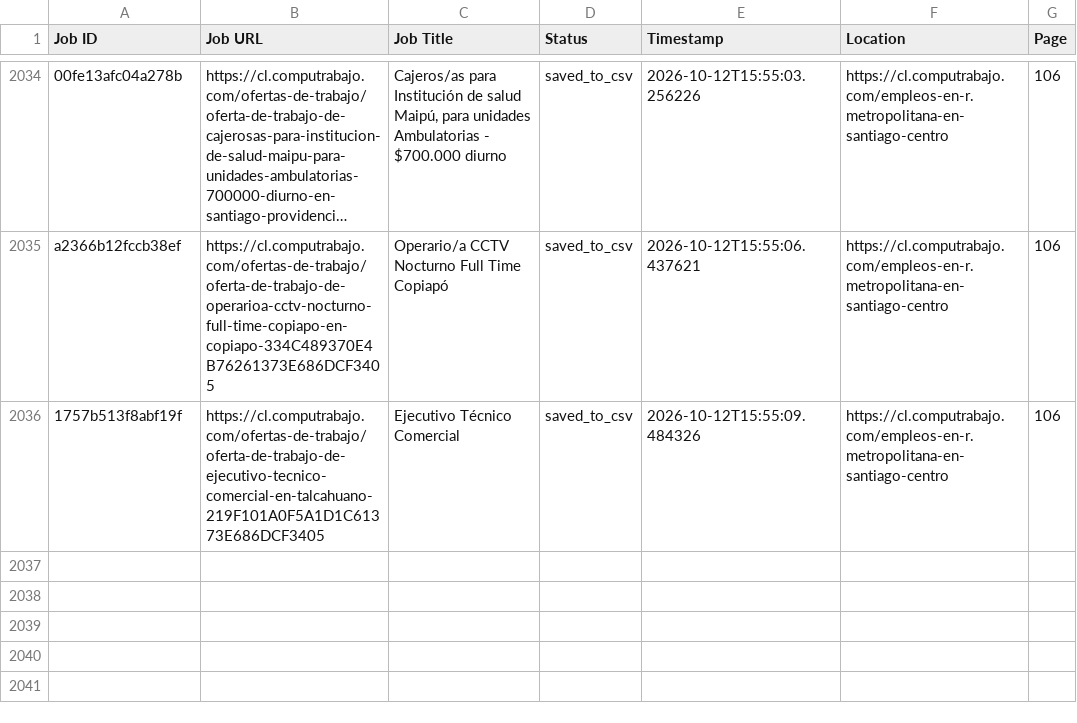
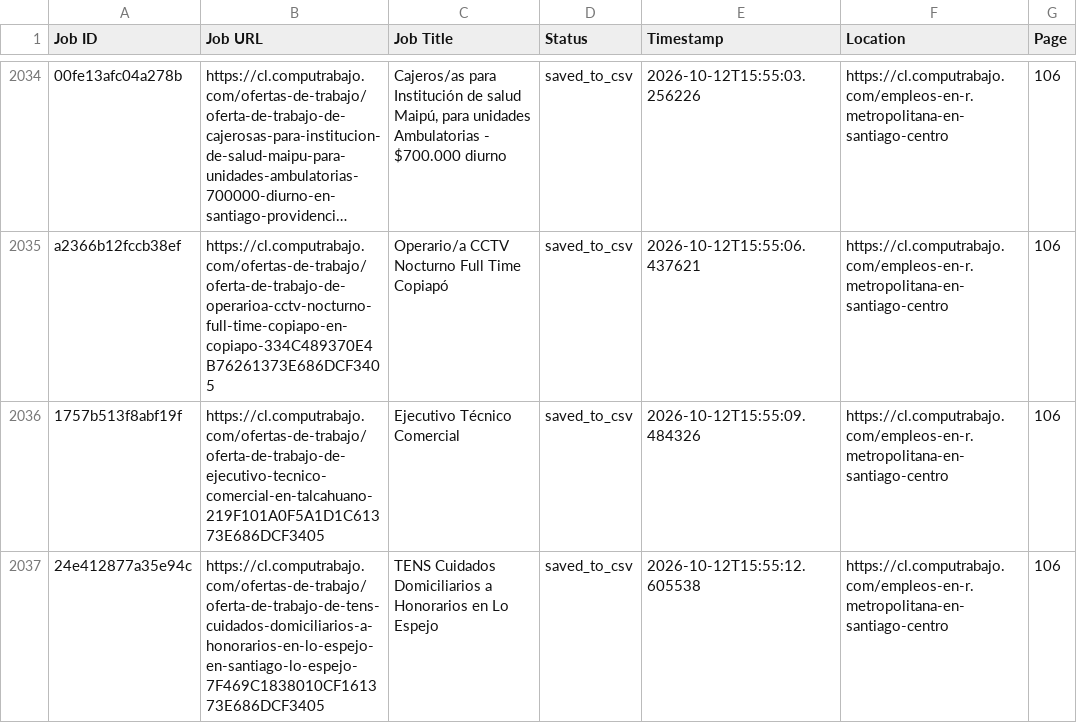
Before and after one commit to liliankason/computrabajo_chile_scraper, a CSV file: chile_processed.csv, drawn as a sheet; only a part is shown, gaps mark what is left out; long unchanged cells end in …; the diff names each change by its address in the sheet, - before the commit and + after, or states it on an @@ line.

```diff
--- a/chile_processed.csv
+++ b/chile_processed.csv
+row 2037: 24e412877a35e94c | https://cl.computrabajo.com/ofertas-de-trabajo/oferta-de-trabajo-de-tens-cuidados-domiciliarios-a-honorarios-en-lo-espejo-en-santiago-lo-espejo-7F469C1838010CF161373E686DCF3405 | TENS Cuidados Domiciliarios a Honorarios en Lo Espejo | saved_to_csv | 2026-10-12T15:55:12.605538 | https://cl.computrabajo.com/empleos-en-r.metropolitana-en-santiago-centro | 106
```
Also changed, not shown: 2 other files.
